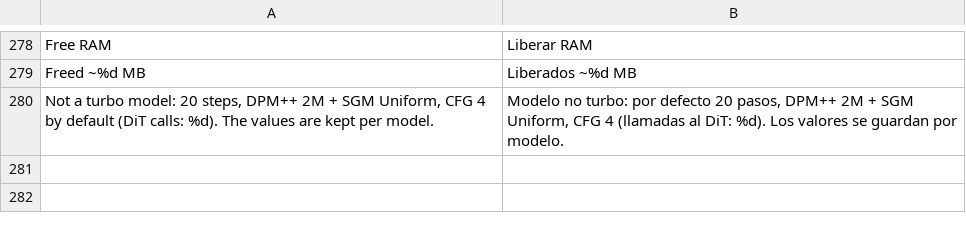
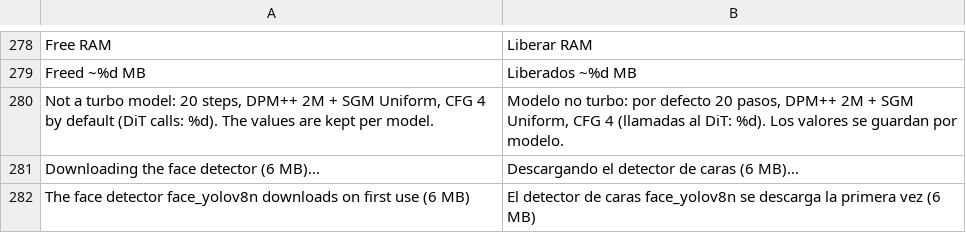
Before and after one commit to GrimmDev-Glitch/hexanima, a TSV file: app/assets/lang/es.tsv, drawn as a sheet; only a part is shown, gaps mark what is left out; the diff names each change by its address in the sheet, - before the commit and + after, or states it on an @@ line.

```diff
--- a/app/assets/lang/es.tsv
+++ b/app/assets/lang/es.tsv
+row 281: Downloading the face detector (6 MB)… | Descargando el detector de caras (6 MB)…
+row 282: The face detector face_yolov8n downloads on first use (6 MB) | El detector de caras face_yolov8n se descarga la primera vez (6 MB)
```
Also changed, not shown: 1 other file.
